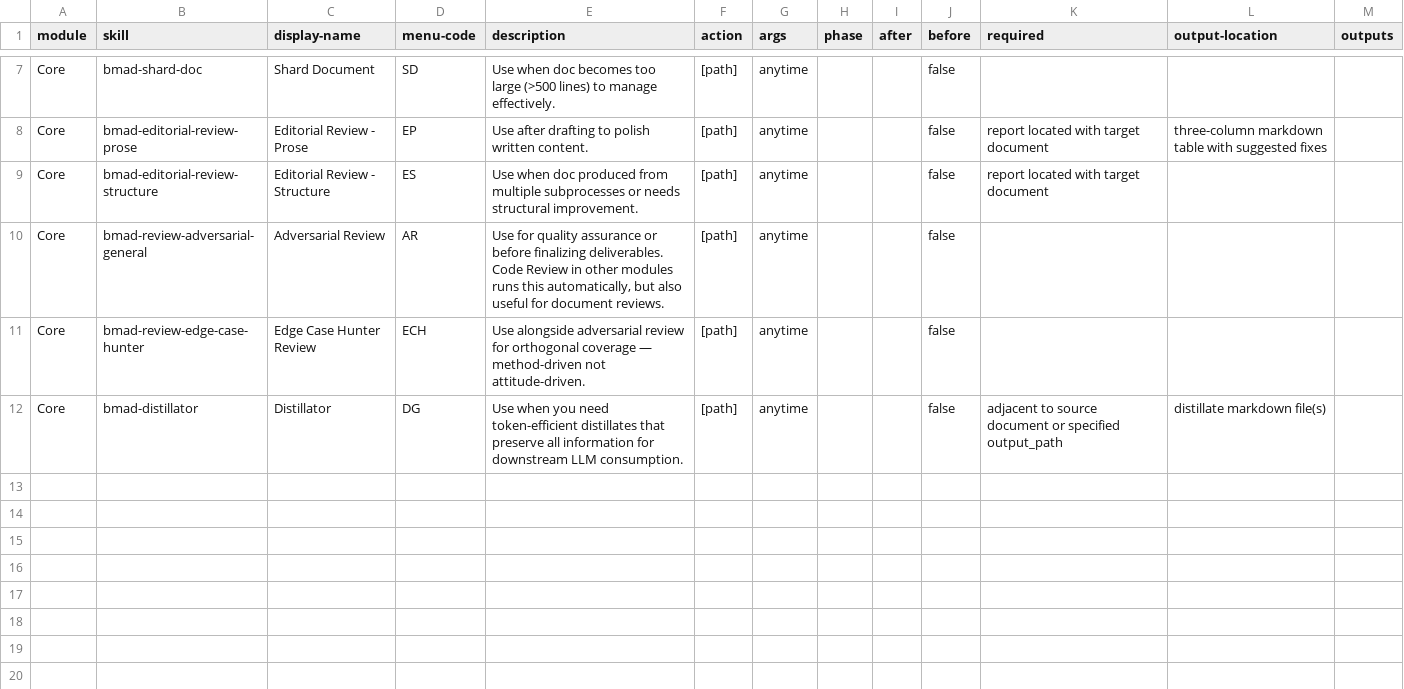
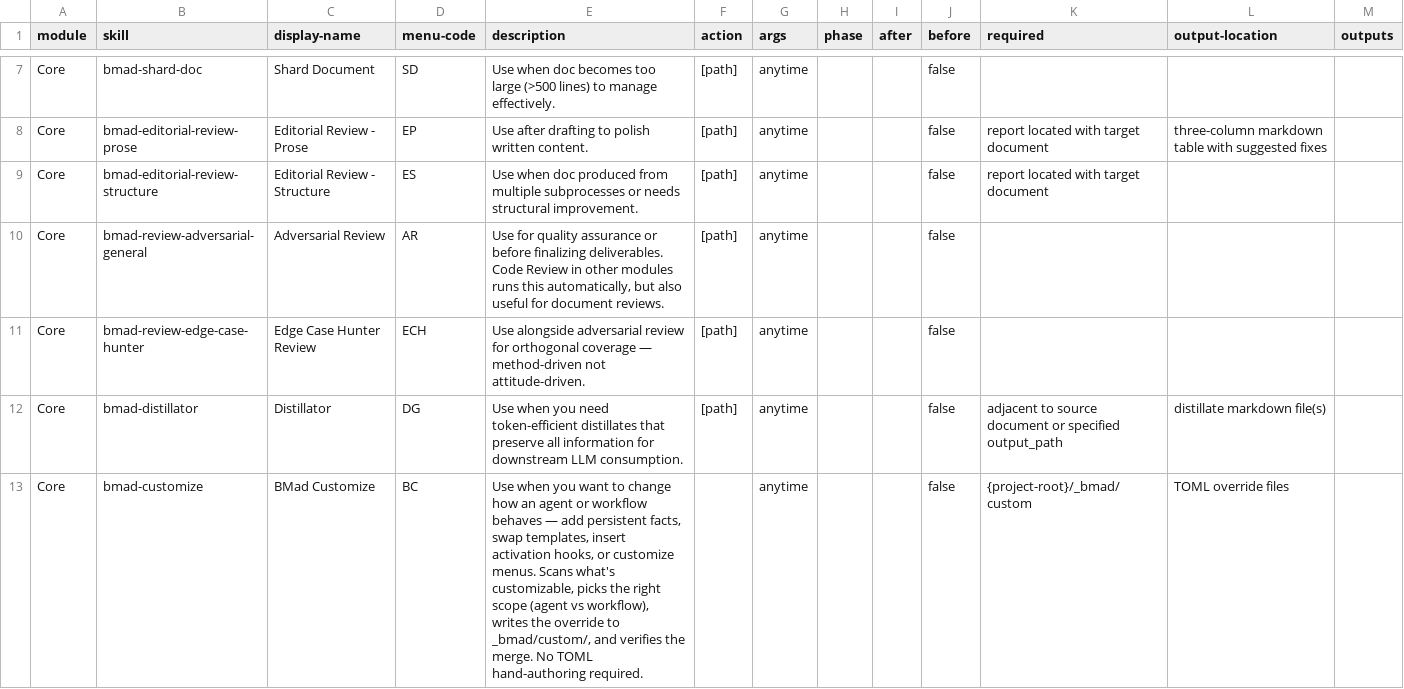
Before and after one commit to omerfkgoze/RechnungsAI, a CSV file: _bmad/core/module-help.csv, drawn as a sheet; only a part is shown, gaps mark what is left out.

```diff
--- a/_bmad/core/module-help.csv
+++ b/_bmad/core/module-help.csv
@@ -12 +12,2 @@ Core,bmad-review-edge-case-hunter,Edge Case Hunter Review,ECH,Use alongside adve
 Core,bmad-distillator,Distillator,DG,Use when you need token-efficient distillates that preserve all information for downstream LLM consumption.,[path],anytime,,,false,adjacent to source document or specified output_path,distillate markdown file(s)
+Core,bmad-customize,BMad Customize,BC,"Use when you want to change how an agent or workflow behaves — add persistent facts, swap templates, insert activation hooks, or customize menus. Scans what's customizable, picks the right scope (agent vs workflow), writes the override to _bmad/custom/, and verifies the merge. No TOML hand-authoring required.",,anytime,,,false,{project-root}/_bmad/custom,TOML override files
```
Also changed, not shown: _bmad/_config/bmad-help.csv, _bmad/_config/files-manifest.csv, 10 other files.
